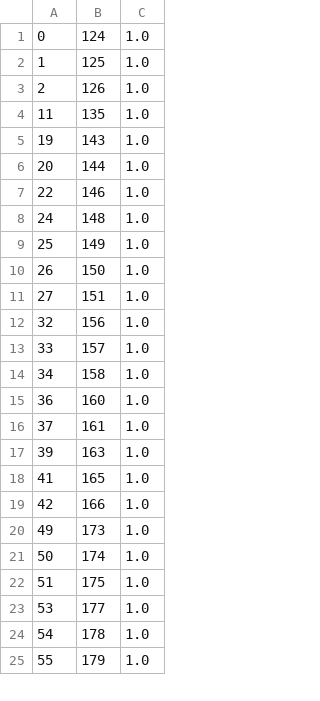
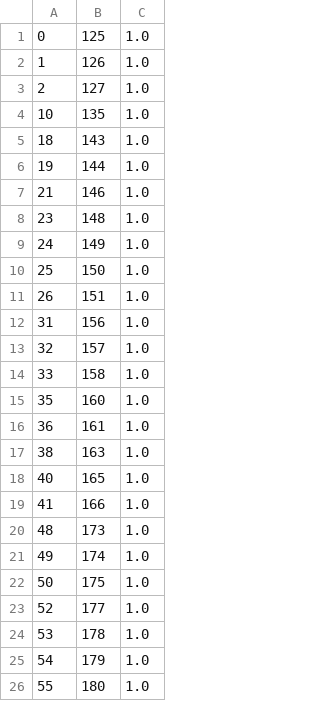
Before and after one commit to Keyon-2580/multi-dependency, a CSV file: src/main/resources/clone/file/multiple-fan/cpp/result/type123_method_result.csv, drawn as a sheet; only a part is shown; the diff covers the shown part only.

```diff
--- a/src/main/resources/clone/file/multiple-fan/cpp/result/type123_method_result.csv
+++ b/src/main/resources/clone/file/multiple-fan/cpp/result/type123_method_result.csv
@@ -1,25 +1,26 @@
-0,124,1.0
-1,125,1.0
-2,126,1.0
-11,135,1.0
-19,143,1.0
-20,144,1.0
-22,146,1.0
-24,148,1.0
-25,149,1.0
-26,150,1.0
-27,151,1.0
-32,156,1.0
-33,157,1.0
-34,158,1.0
-36,160,1.0
-37,161,1.0
-39,163,1.0
-41,165,1.0
-42,166,1.0
-49,173,1.0
-50,174,1.0
-51,175,1.0
-53,177,1.0
-54,178,1.0
-55,179,1.0
+0,125,1.0
+1,126,1.0
+2,127,1.0
+10,135,1.0
+18,143,1.0
+19,144,1.0
+21,146,1.0
+23,148,1.0
+24,149,1.0
+25,150,1.0
+26,151,1.0
+31,156,1.0
+32,157,1.0
+33,158,1.0
+35,160,1.0
+36,161,1.0
+38,163,1.0
+40,165,1.0
+41,166,1.0
+48,173,1.0
+49,174,1.0
+50,175,1.0
+52,177,1.0
+53,178,1.0
+54,179,1.0
+55,180,1.0
```
Also changed, not shown: 10 added rows, 10 removed rows and 38 edited cells elsewhere in this file, src/main/resources/clone/file/multiple-fan/cpp/similarity.csv, src/main/resources/clone/function/multiple-fan/cpp/result/MeasureIndex.csv, 11 other files.
